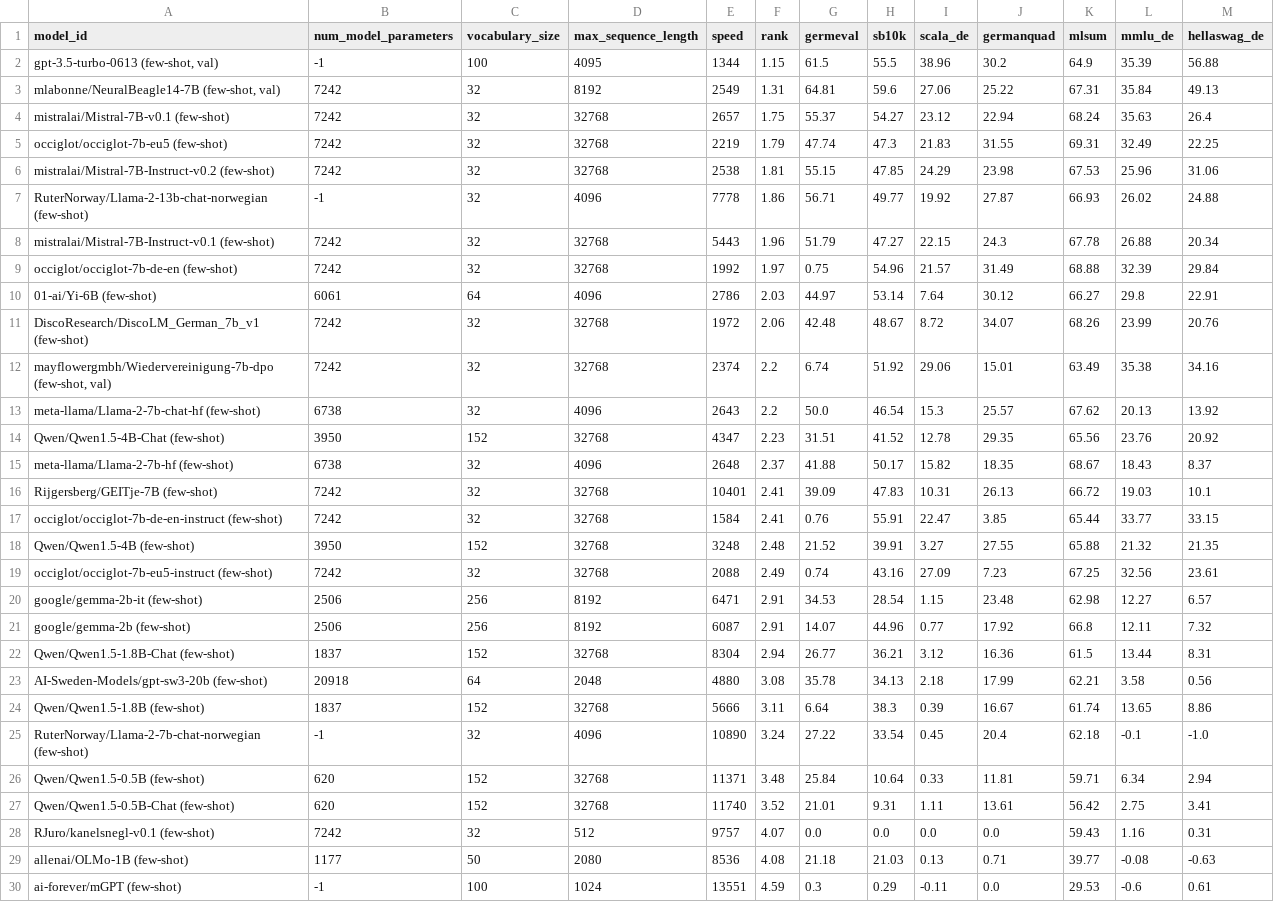
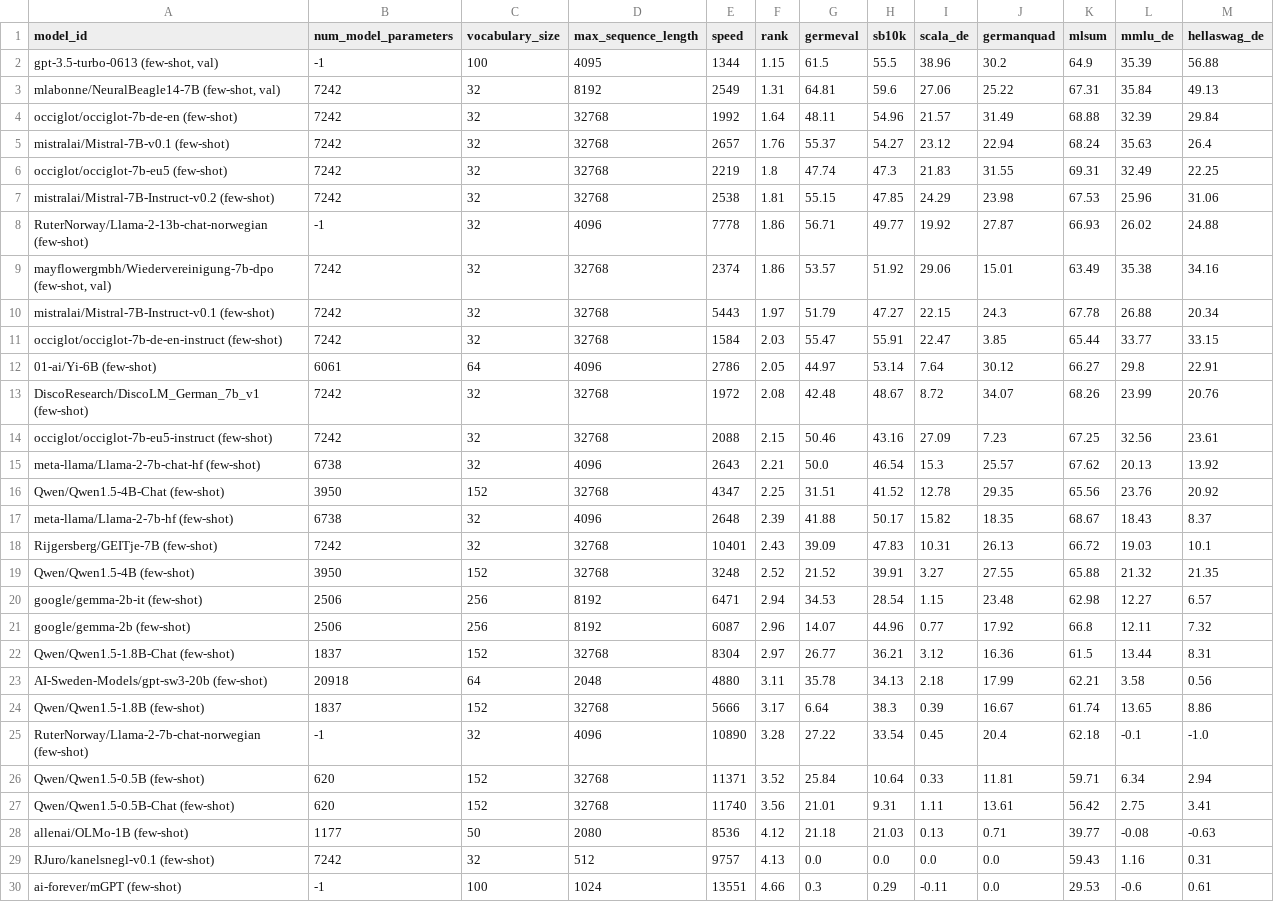
Before and after one commit to ScandEval/scandeval.github.io, a CSV file: german-nlg-test.csv, drawn as a sheet.

```diff
--- a/german-nlg-test.csv
+++ b/german-nlg-test.csv
@@ -3,28 +3,28 @@ model_id,num_model_parameters,vocabulary_size,max_sequence_length,speed,rank,ger
 "mlabonne/NeuralBeagle14-7B (few-shot, val)",7242,32,8192,2549,1.31,64.81,59.6,27.06,25.22,67.31,35.84,49.13
-mistralai/Mistral-7B-v0.1 (few-shot),7242,32,32768,2657,1.75,55.37,54.27,23.12,22.94,68.24,35.63,26.4
-occiglot/occiglot-7b-eu5 (few-shot),7242,32,32768,2219,1.79,47.74,47.3,21.83,31.55,69.31,32.49,22.25
+occiglot/occiglot-7b-de-en (few-shot),7242,32,32768,1992,1.64,48.11,54.96,21.57,31.49,68.88,32.39,29.84
+mistralai/Mistral-7B-v0.1 (few-shot),7242,32,32768,2657,1.76,55.37,54.27,23.12,22.94,68.24,35.63,26.4
+occiglot/occiglot-7b-eu5 (few-shot),7242,32,32768,2219,1.8,47.74,47.3,21.83,31.55,69.31,32.49,22.25
 mistralai/Mistral-7B-Instruct-v0.2 (few-shot),7242,32,32768,2538,1.81,55.15,47.85,24.29,23.98,67.53,25.96,31.06
 RuterNorway/Llama-2-13b-chat-norwegian (few-shot),-1,32,4096,7778,1.86,56.71,49.77,19.92,27.87,66.93,26.02,24.88
-mistralai/Mistral-7B-Instruct-v0.1 (few-shot),7242,32,32768,5443,1.96,51.79,47.27,22.15,24.3,67.78,26.88,20.34
-occiglot/occiglot-7b-de-en (few-shot),7242,32,32768,1992,1.97,0.75,54.96,21.57,31.49,68.88,32.39,29.84
-01-ai/Yi-6B (few-shot),6061,64,4096,2786,2.03,44.97,53.14,7.64,30.12,66.27,29.8,22.91
-DiscoResearch/DiscoLM_German_7b_v1 (few-shot),7242,32,32768,1972,2.06,42.48,48.67,8.72,34.07,68.26,23.99,20.76
-"mayflowergmbh/Wiedervereinigung-7b-dpo (few-shot, val)",7242,32,32768,2374,2.2,6.74,51.92,29.06,15.01,63.49,35.38,34.16
-meta-llama/Llama-2-7b-chat-hf (few-shot),6738,32,4096,2643,2.2,50.0,46.54,15.3,25.57,67.62,20.13,13.92
-Qwen/Qwen1.5-4B-Chat (few-shot),3950,152,32768,4347,2.23,31.51,41.52,12.78,29.35,65.56,23.76,20.92
-meta-llama/Llama-2-7b-hf (few-shot),6738,32,4096,2648,2.37,41.88,50.17,15.82,18.35,68.67,18.43,8.37
-Rijgersberg/GEITje-7B (few-shot),7242,32,32768,10401,2.41,39.09,47.83,10.31,26.13,66.72,19.03,10.1
-occiglot/occiglot-7b-de-en-instruct (few-shot),7242,32,32768,1584,2.41,0.76,55.91,22.47,3.85,65.44,33.77,33.15
-Qwen/Qwen1.5-4B (few-shot),3950,152,32768,3248,2.48,21.52,39.91,3.27,27.55,65.88,21.32,21.35
-occiglot/occiglot-7b-eu5-instruct (few-shot),7242,32,32768,2088,2.49,0.74,43.16,27.09,7.23,67.25,32.56,23.61
-google/gemma-2b-it (few-shot),2506,256,8192,6471,2.91,34.53,28.54,1.15,23.48,62.98,12.27,6.57
-google/gemma-2b (few-shot),2506,256,8192,6087,2.91,14.07,44.96,0.77,17.92,66.8,12.11,7.32
-Qwen/Qwen1.5-1.8B-Chat (few-shot),1837,152,32768,8304,2.94,26.77,36.21,3.12,16.36,61.5,13.44,8.31
-AI-Sweden-Models/gpt-sw3-20b (few-shot),20918,64,2048,4880,3.08,35.78,34.13,2.18,17.99,62.21,3.58,0.56
-Qwen/Qwen1.5-1.8B (few-shot),1837,152,32768,5666,3.11,6.64,38.3,0.39,16.67,61.74,13.65,8.86
-RuterNorway/Llama-2-7b-chat-norwegian (few-shot),-1,32,4096,10890,3.24,27.22,33.54,0.45,20.4,62.18,-0.1,-1.0
-Qwen/Qwen1.5-0.5B (few-shot),620,152,32768,11371,3.48,25.84,10.64,0.33,11.81,59.71,6.34,2.94
-Qwen/Qwen1.5-0.5B-Chat (few-shot),620,152,32768,11740,3.52,21.01,9.31,1.11,13.61,56.42,2.75,3.41
-RJuro/kanelsnegl-v0.1 (few-shot),7242,32,512,9757,4.07,0.0,0.0,0.0,0.0,59.43,1.16,0.31
-allenai/OLMo-1B (few-shot),1177,50,2080,8536,4.08,21.18,21.03,0.13,0.71,39.77,-0.08,-0.63
-ai-forever/mGPT (few-shot),-1,100,1024,13551,4.59,0.3,0.29,-0.11,0.0,29.53,-0.6,0.61
+"mayflowergmbh/Wiedervereinigung-7b-dpo (few-shot, val)",7242,32,32768,2374,1.86,53.57,51.92,29.06,15.01,63.49,35.38,34.16
+mistralai/Mistral-7B-Instruct-v0.1 (few-shot),7242,32,32768,5443,1.97,51.79,47.27,22.15,24.3,67.78,26.88,20.34
+occiglot/occiglot-7b-de-en-instruct (few-shot),7242,32,32768,1584,2.03,55.47,55.91,22.47,3.85,65.44,33.77,33.15
+01-ai/Yi-6B (few-shot),6061,64,4096,2786,2.05,44.97,53.14,7.64,30.12,66.27,29.8,22.91
+DiscoResearch/DiscoLM_German_7b_v1 (few-shot),7242,32,32768,1972,2.08,42.48,48.67,8.72,34.07,68.26,23.99,20.76
+occiglot/occiglot-7b-eu5-instruct (few-shot),7242,32,32768,2088,2.15,50.46,43.16,27.09,7.23,67.25,32.56,23.61
+meta-llama/Llama-2-7b-chat-hf (few-shot),6738,32,4096,2643,2.21,50.0,46.54,15.3,25.57,67.62,20.13,13.92
+Qwen/Qwen1.5-4B-Chat (few-shot),3950,152,32768,4347,2.25,31.51,41.52,12.78,29.35,65.56,23.76,20.92
+meta-llama/Llama-2-7b-hf (few-shot),6738,32,4096,2648,2.39,41.88,50.17,15.82,18.35,68.67,18.43,8.37
+Rijgersberg/GEITje-7B (few-shot),7242,32,32768,10401,2.43,39.09,47.83,10.31,26.13,66.72,19.03,10.1
+Qwen/Qwen1.5-4B (few-shot),3950,152,32768,3248,2.52,21.52,39.91,3.27,27.55,65.88,21.32,21.35
+google/gemma-2b-it (few-shot),2506,256,8192,6471,2.94,34.53,28.54,1.15,23.48,62.98,12.27,6.57
+google/gemma-2b (few-shot),2506,256,8192,6087,2.96,14.07,44.96,0.77,17.92,66.8,12.11,7.32
+Qwen/Qwen1.5-1.8B-Chat (few-shot),1837,152,32768,8304,2.97,26.77,36.21,3.12,16.36,61.5,13.44,8.31
+AI-Sweden-Models/gpt-sw3-20b (few-shot),20918,64,2048,4880,3.11,35.78,34.13,2.18,17.99,62.21,3.58,0.56
+Qwen/Qwen1.5-1.8B (few-shot),1837,152,32768,5666,3.17,6.64,38.3,0.39,16.67,61.74,13.65,8.86
+RuterNorway/Llama-2-7b-chat-norwegian (few-shot),-1,32,4096,10890,3.28,27.22,33.54,0.45,20.4,62.18,-0.1,-1.0
+Qwen/Qwen1.5-0.5B (few-shot),620,152,32768,11371,3.52,25.84,10.64,0.33,11.81,59.71,6.34,2.94
+Qwen/Qwen1.5-0.5B-Chat (few-shot),620,152,32768,11740,3.56,21.01,9.31,1.11,13.61,56.42,2.75,3.41
+allenai/OLMo-1B (few-shot),1177,50,2080,8536,4.12,21.18,21.03,0.13,0.71,39.77,-0.08,-0.63
+RJuro/kanelsnegl-v0.1 (few-shot),7242,32,512,9757,4.13,0.0,0.0,0.0,0.0,59.43,1.16,0.31
+ai-forever/mGPT (few-shot),-1,100,1024,13551,4.66,0.3,0.29,-0.11,0.0,29.53,-0.6,0.61
```
Also changed, not shown: dutch-nlg-test.csv, dutch-nlu-test.csv, 11 other files.
